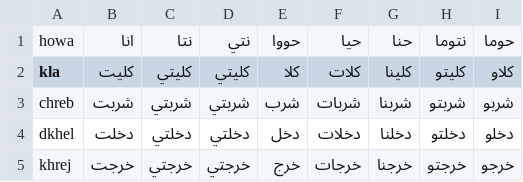
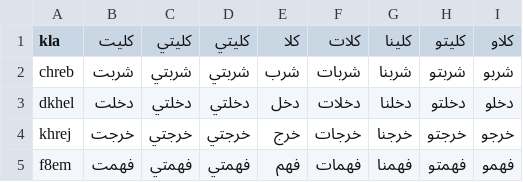
Before and after one commit to Snoussi88/dataset, a CSV file: map_conjug_past.csv, drawn as a sheet; only a part is shown; the shorter side is filled out with more unchanged rows.

```diff
--- a/map_conjug_past.csv
+++ b/map_conjug_past.csv
@@ -1,2 +1 @@
-howa,انا,نتا,نتي,حووا,حيا,حنا,نتوما,حوما
 kla,كليت,كليتي,كليتي,كلا,كلات,كلينا,كليتو,كلاو
```
Also changed, not shown: 3 other files.
